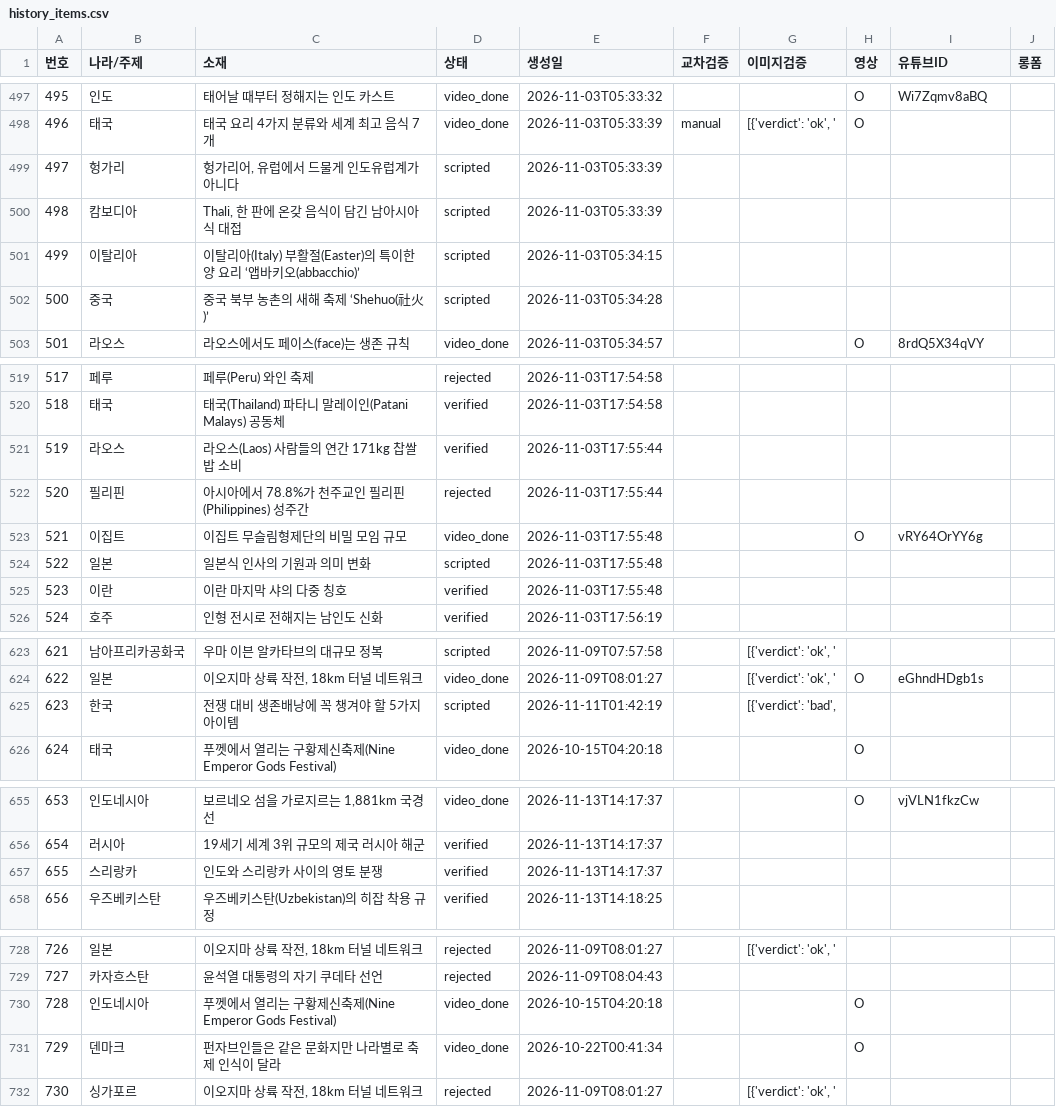
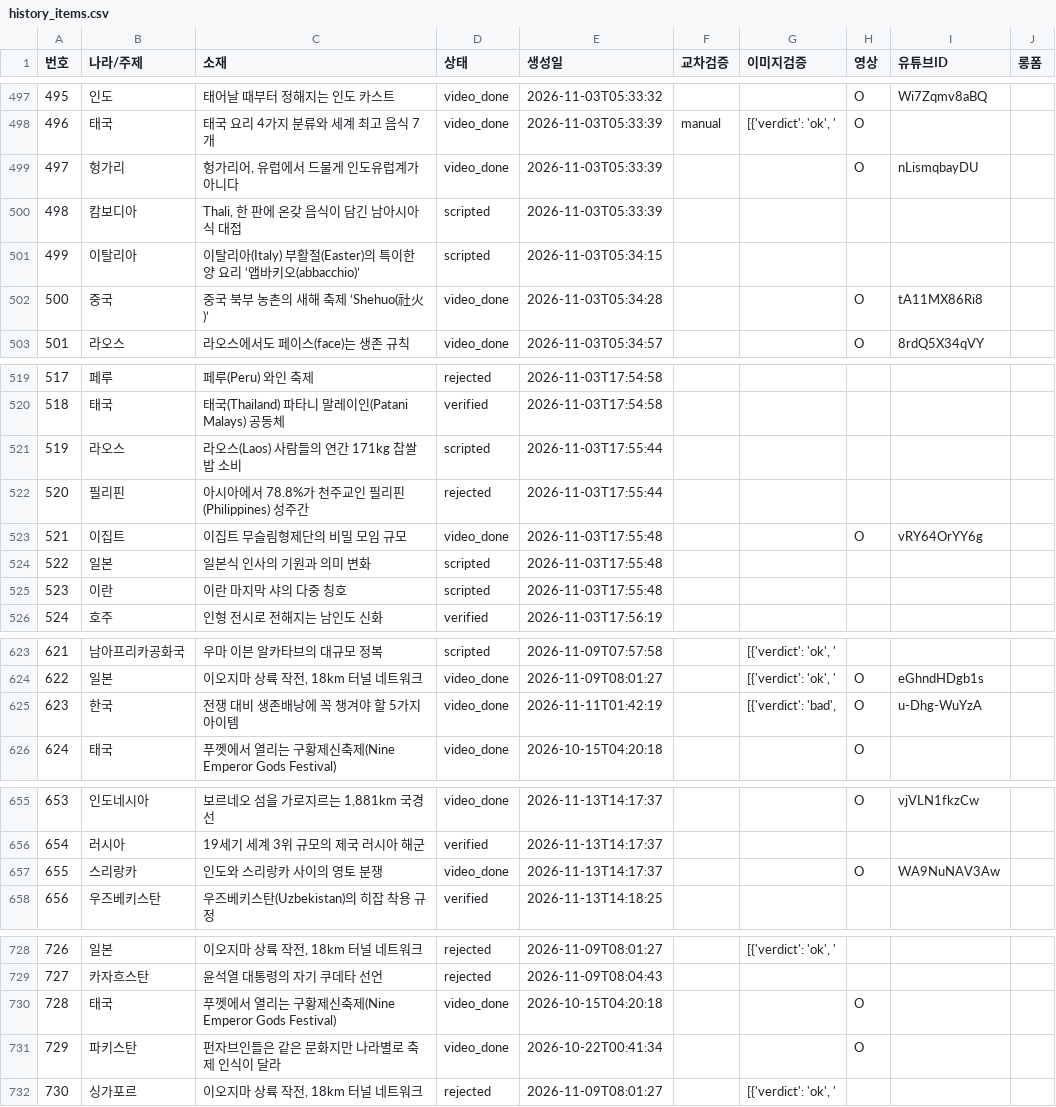
Before and after one commit to gonmau/shorts, a CSV file: history_items.csv, drawn as a sheet; only a part is shown, gaps mark what is left out; the diff covers the shown part only.

Commit message:
chore: run history [skip ci]

```diff
--- a/history_items.csv
+++ b/history_items.csv
@@ -498,6 +498,6 @@
 496,태국,태국 요리 4가지 분류와 세계 최고 음식 7개,video_done,2026-11-03T05:33:39,manual,"[{'verdict': 'ok', '",O,,
-497,헝가리,"헝가리어, 유럽에서 드물게 인도유럽계가 아니다",scripted,2026-11-03T05:33:39,,,,,
+497,헝가리,"헝가리어, 유럽에서 드물게 인도유럽계가 아니다",video_done,2026-11-03T05:33:39,,,O,nLismqbayDU,
 498,캄보디아,"Thali, 한 판에 온갖 음식이 담긴 남아시아식 대접",scripted,2026-11-03T05:33:39,,,,,
 499,이탈리아,이탈리아(Italy) 부활절(Easter)의 특이한 양 요리 ‘앱바키오(abbacchio)’,scripted,2026-11-03T05:34:15,,,,,
-500,중국,중국 북부 농촌의 새해 축제 ‘Shehuo(社火)’,scripted,2026-11-03T05:34:28,,,,,
+500,중국,중국 북부 농촌의 새해 축제 ‘Shehuo(社火)’,video_done,2026-11-03T05:34:28,,,O,tA11MX86Ri8,
 501,라오스,라오스에서도 페이스(face)는 생존 규칙,video_done,2026-11-03T05:34:57,,,O,8rdQ5X34qVY,
@@ -520,3 +520,3 @@
 518,태국,태국(Thailand) 파타니 말레이인(Patani Malays) 공동체,verified,2026-11-03T17:54:58,,,,,
-519,라오스,라오스(Laos) 사람들의 연간 171kg 찹쌀밥 소비,verified,2026-11-03T17:55:44,,,,,
+519,라오스,라오스(Laos) 사람들의 연간 171kg 찹쌀밥 소비,scripted,2026-11-03T17:55:44,,,,,
 520,필리핀,아시아에서 78.8%가 천주교인 필리핀(Philippines) 성주간,rejected,2026-11-03T17:55:44,,,,,
@@ -524,3 +524,3 @@
 522,일본,일본식 인사의 기원과 의미 변화,scripted,2026-11-03T17:55:48,,,,,
-523,이란,이란 마지막 샤의 다중 칭호,verified,2026-11-03T17:55:48,,,,,
+523,이란,이란 마지막 샤의 다중 칭호,scripted,2026-11-03T17:55:48,,,,,
 524,호주,인형 전시로 전해지는 남인도 신화,verified,2026-11-03T17:56:19,,,,,
@@ -624,3 +624,3 @@
 622,일본,"이오지마 상륙 작전, 18km 터널 네트워크",video_done,2026-11-09T08:01:27,,"[{'verdict': 'ok', '",O,eGhndHDgb1s,
-623,한국,전쟁 대비 생존배낭에 꼭 챙겨야 할 5가지 아이템,scripted,2026-11-11T01:42:19,,"[{'verdict': 'bad', ",,,
+623,한국,전쟁 대비 생존배낭에 꼭 챙겨야 할 5가지 아이템,video_done,2026-11-11T01:42:19,,"[{'verdict': 'bad', ",O,u-Dhg-WuYzA,
 624,태국,푸껫에서 열리는 구황제신축제(Nine Emperor Gods Festival),video_done,2026-10-15T04:20:18,,,O,,
@@ -656,3 +656,3 @@
 654,러시아,19세기 세계 3위 규모의 제국 러시아 해군,verified,2026-11-13T14:17:37,,,,,
-655,스리랑카,인도와 스리랑카 사이의 영토 분쟁,verified,2026-11-13T14:17:37,,,,,
+655,스리랑카,인도와 스리랑카 사이의 영토 분쟁,video_done,2026-11-13T14:17:37,,,O,WA9NuNAV3Aw,
 656,우즈베키스탄,우즈베키스탄(Uzbekistan)의 히잡 착용 규정,verified,2026-11-13T14:18:25,,,,,
@@ -729,4 +729,4 @@
 727,카자흐스탄,윤석열 대통령의 자기 쿠데타 선언,rejected,2026-11-09T08:04:43,,,,,
-728,인도네시아,푸껫에서 열리는 구황제신축제(Nine Emperor Gods Festival),video_done,2026-10-15T04:20:18,,,O,,
-729,덴마크,펀자브인들은 같은 문화지만 나라별로 축제 인식이 달라,video_done,2026-10-22T00:41:34,,,O,,
+728,태국,푸껫에서 열리는 구황제신축제(Nine Emperor Gods Festival),video_done,2026-10-15T04:20:18,,,O,,
+729,파키스탄,펀자브인들은 같은 문화지만 나라별로 축제 인식이 달라,video_done,2026-10-22T00:41:34,,,O,,
 730,싱가포르,"이오지마 상륙 작전, 18km 터널 네트워크",rejected,2026-11-09T08:01:27,,"[{'verdict': 'ok', '",,,
```
Also changed, not shown: 2 edited cells elsewhere in this file, 2 other files.
